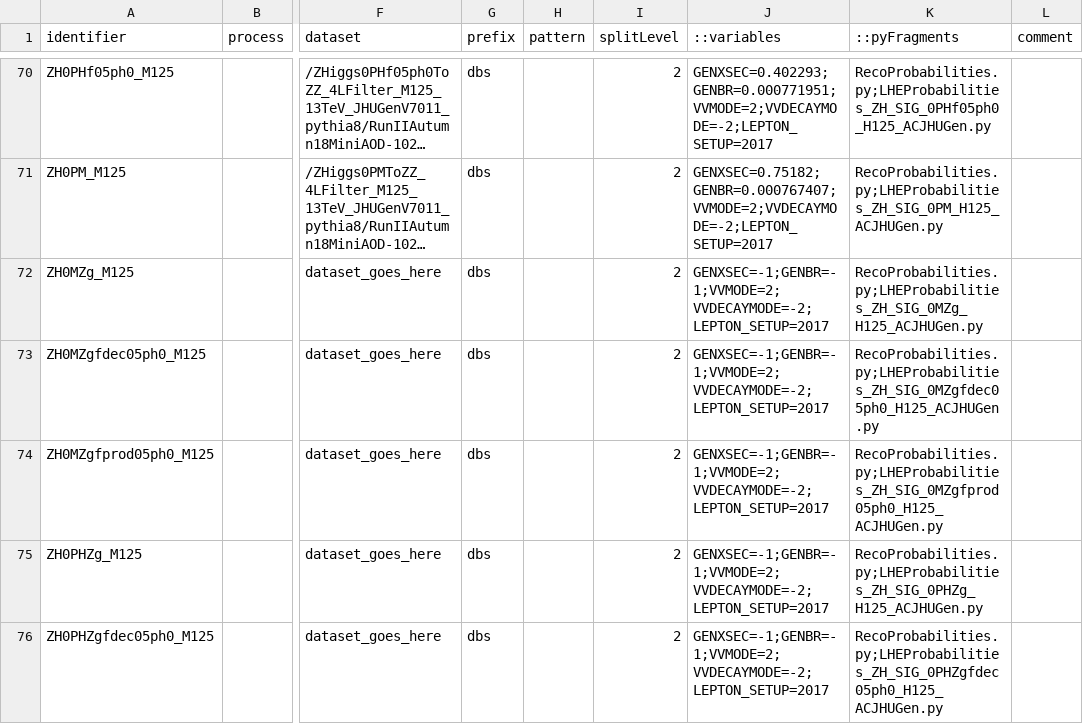
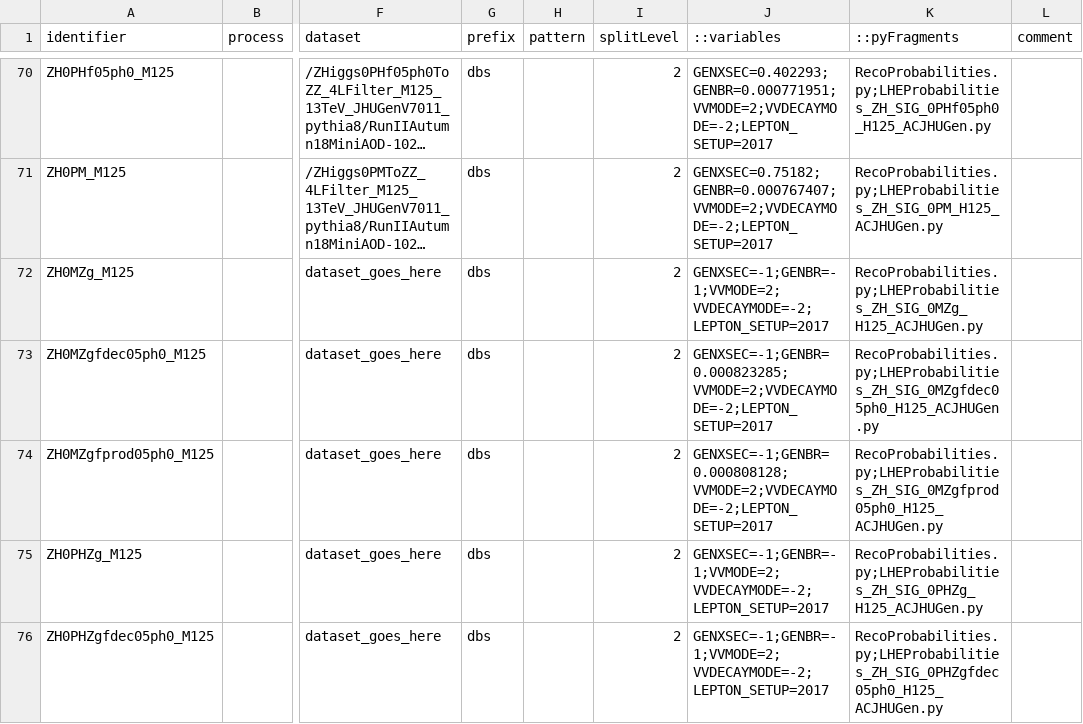
Before and after one commit to hroskes/PythiaAnalysis, a CSV file: samples_2018_MC.csv, drawn as a sheet; only a part is shown, gaps mark what is left out; long unchanged cells end in …; the diff covers the shown part only; the diff names each change by its address in the sheet, - before the commit and + after, or states it on an @@ line.

```diff
--- a/samples_2018_MC.csv
+++ b/samples_2018_MC.csv
-J73 (::variables): GENXSEC=-1;GENBR=-1;VVMODE=2;VVDECAYMODE=-2;LEPTON_SETUP=2017
+J73 (::variables): GENXSEC=-1;GENBR=0.000823285;VVMODE=2;VVDECAYMODE=-2;LEPTON_SETUP=2017
-J74 (::variables): GENXSEC=-1;GENBR=-1;VVMODE=2;VVDECAYMODE=-2;LEPTON_SETUP=2017
+J74 (::variables): GENXSEC=-1;GENBR=0.000808128;VVMODE=2;VVDECAYMODE=-2;LEPTON_SETUP=2017
```
Also changed, not shown: 20 edited cells elsewhere in this file.
